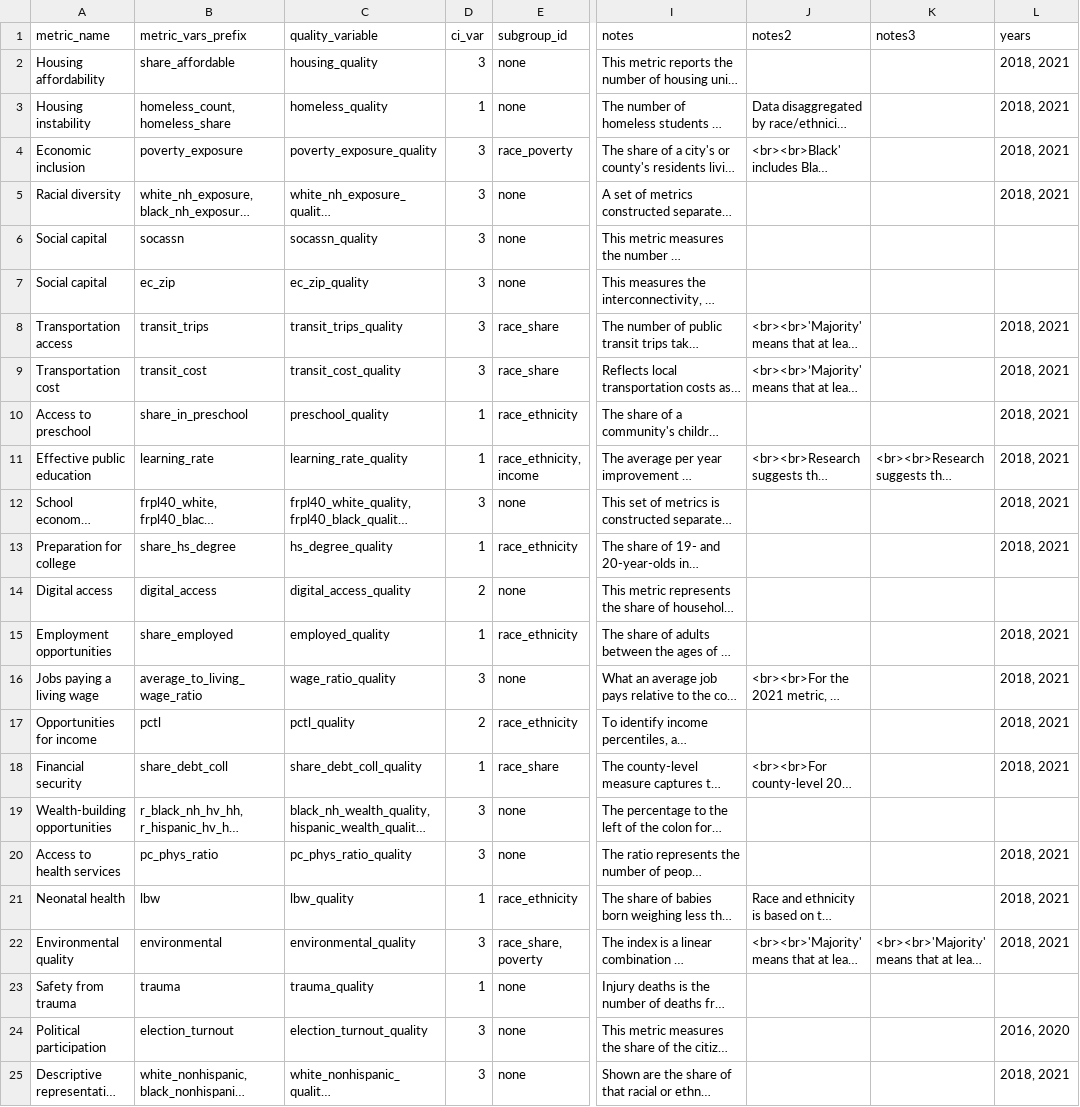
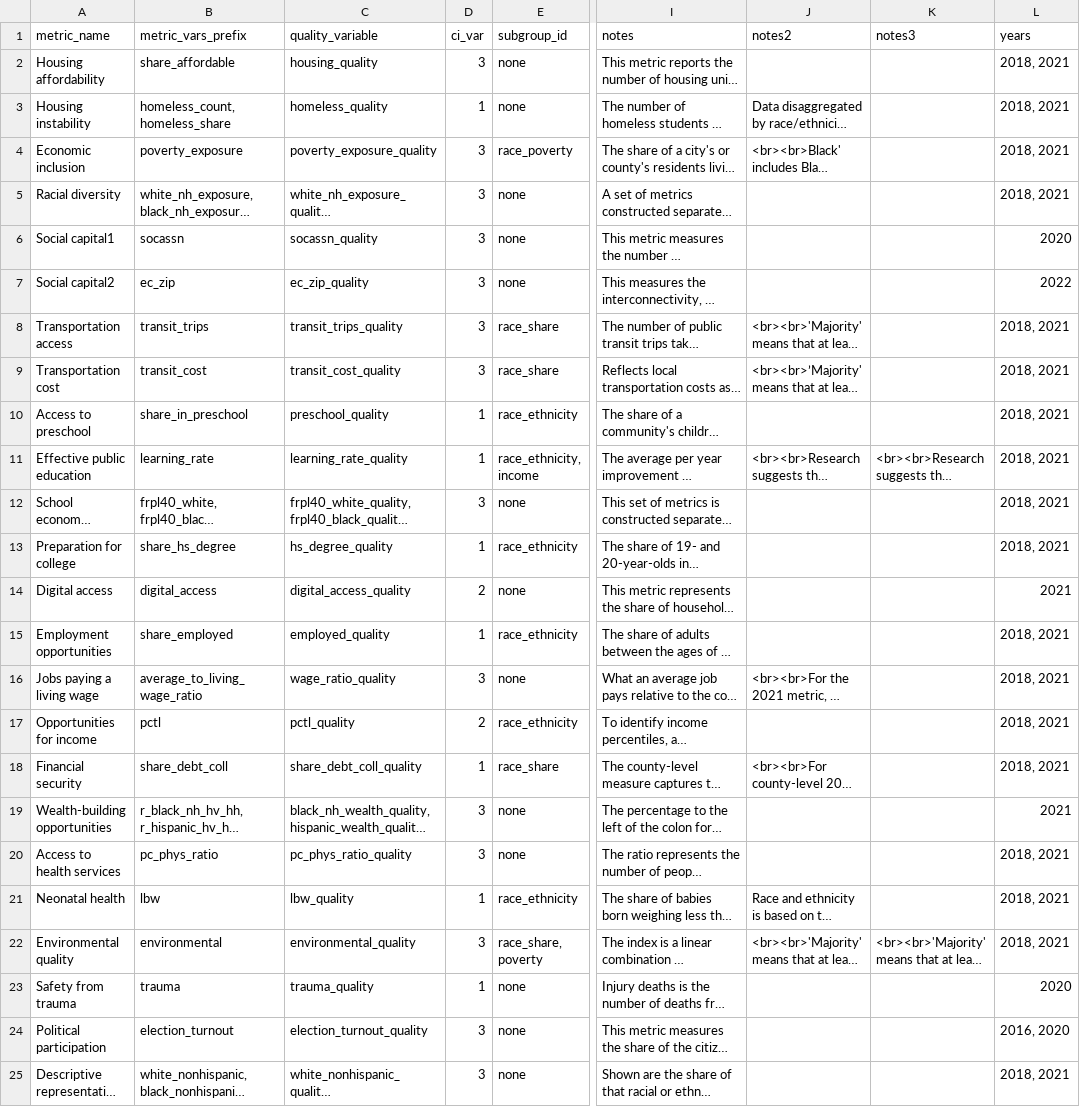
Before and after one commit to UI-Research/gates-mobility-metrics-pages, a CSV file: metrics_summary.csv, drawn as a sheet; only a part is shown, gaps mark what is left out; long unchanged cells end in …; the diff names each change by its address in the sheet, - before the commit and + after, or states it on an @@ line.

Commit message:
Add tables for new and updated metrics

```diff
--- a/metrics_summary.csv
+++ b/metrics_summary.csv
-A6 (metric_name): Social capital
+A6 (metric_name): Social capital1
-L6 (years): (empty)
+L6 (years): 2020
-A7 (metric_name): Social capital
+A7 (metric_name): Social capital2
-L7 (years): (empty)
+L7 (years): 2022
-L14 (years): (empty)
+L14 (years): 2021
-L19 (years): (empty)
+L19 (years): 2021
-L23 (years): (empty)
+L23 (years): 2020
```
Also changed, not shown: 3 other files.
